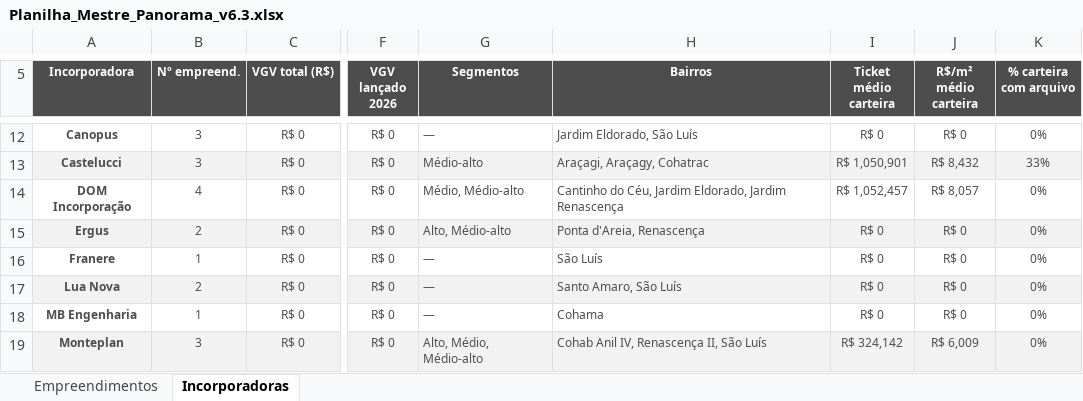
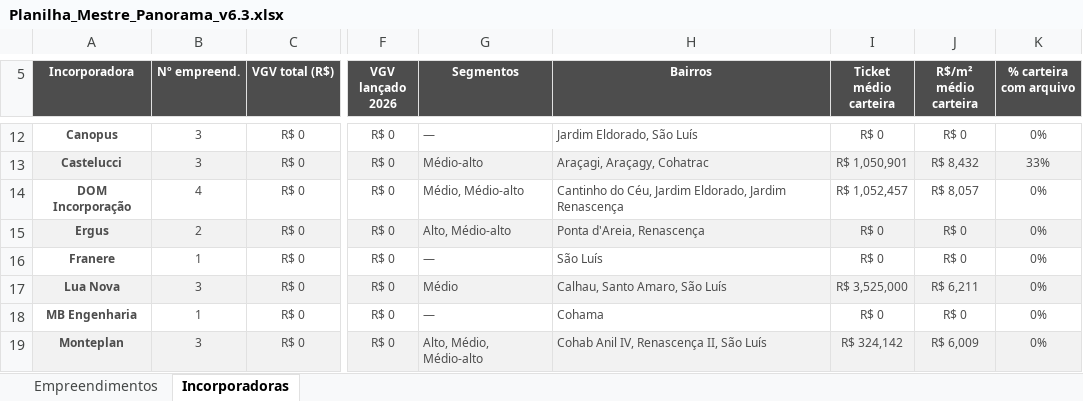
Before and after one commit to rafarff/DOM_IM, an Excel workbook: Planilha_Mestre_Panorama_v6.3.xlsx, sheet Incorporadoras, drawn as a sheet; only a part is shown, gaps mark what is left out; values as stored, in another font and other column widths than the file's, no borders; charts and pictures not drawn; the diff names each change by its address in the sheet, - before the commit and + after, or states it on an @@ line.

```diff
--- a/Planilha_Mestre_Panorama_v6.3.xlsx (sheet Incorporadoras)
+++ b/Planilha_Mestre_Panorama_v6.3.xlsx (sheet Incorporadoras)
-B17 (Nº empreend.): 2
+B17 (Nº empreend.): 3
-G17 (Segmentos): —
+G17 (Segmentos): Médio
-H17 (Bairros): Santo Amaro, São Luís
+H17 (Bairros): Calhau, Santo Amaro, São Luís
-I17 (Ticket médio carteira): R$ 0
+I17 (Ticket médio carteira): R$ 3,525,000
-J17 (R$/m² médio carteira): R$ 0
+J17 (R$/m² médio carteira): R$ 6,211
```
Also changed, not shown: sheet Empreendimentos, 6 other files.
